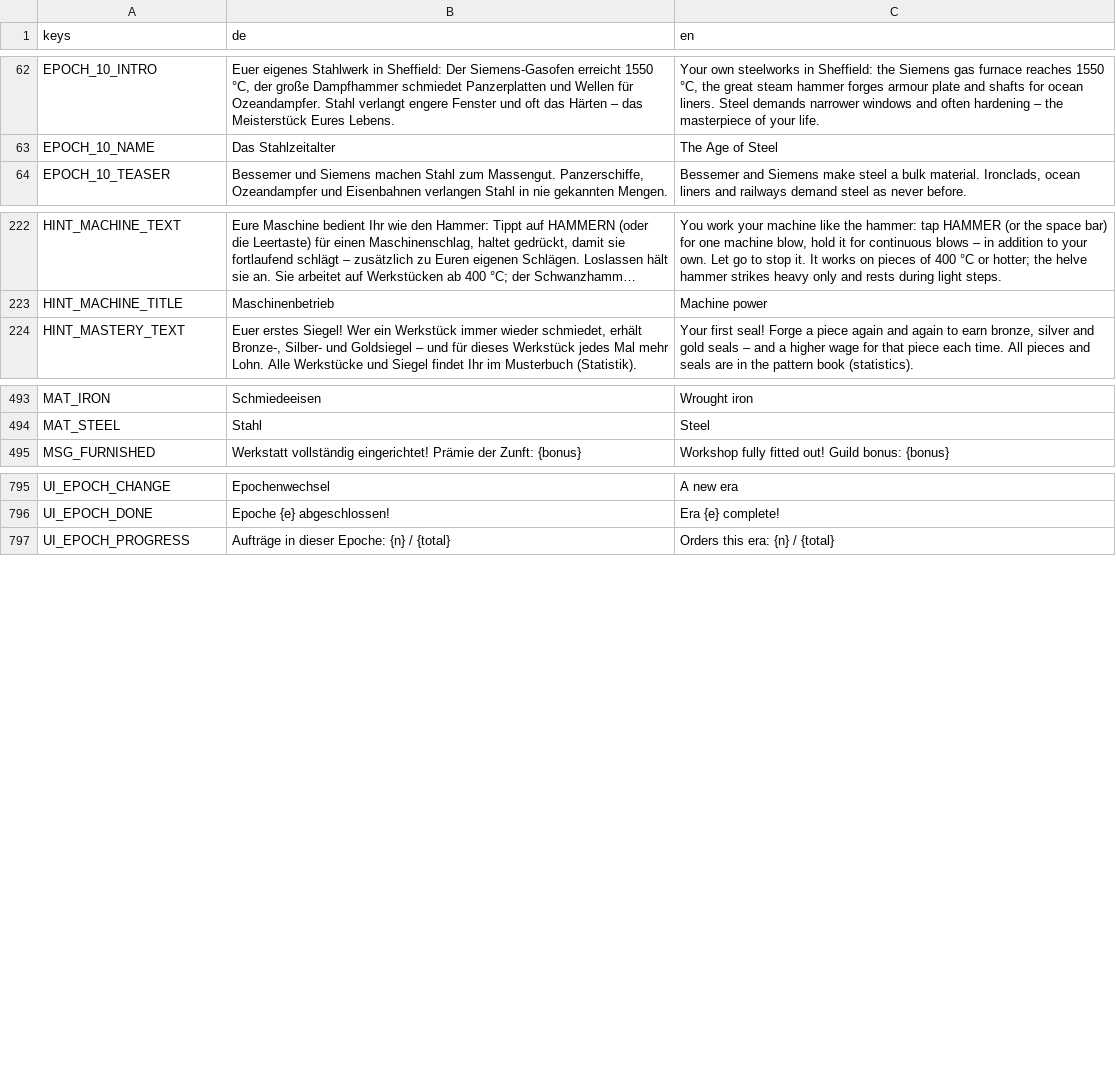
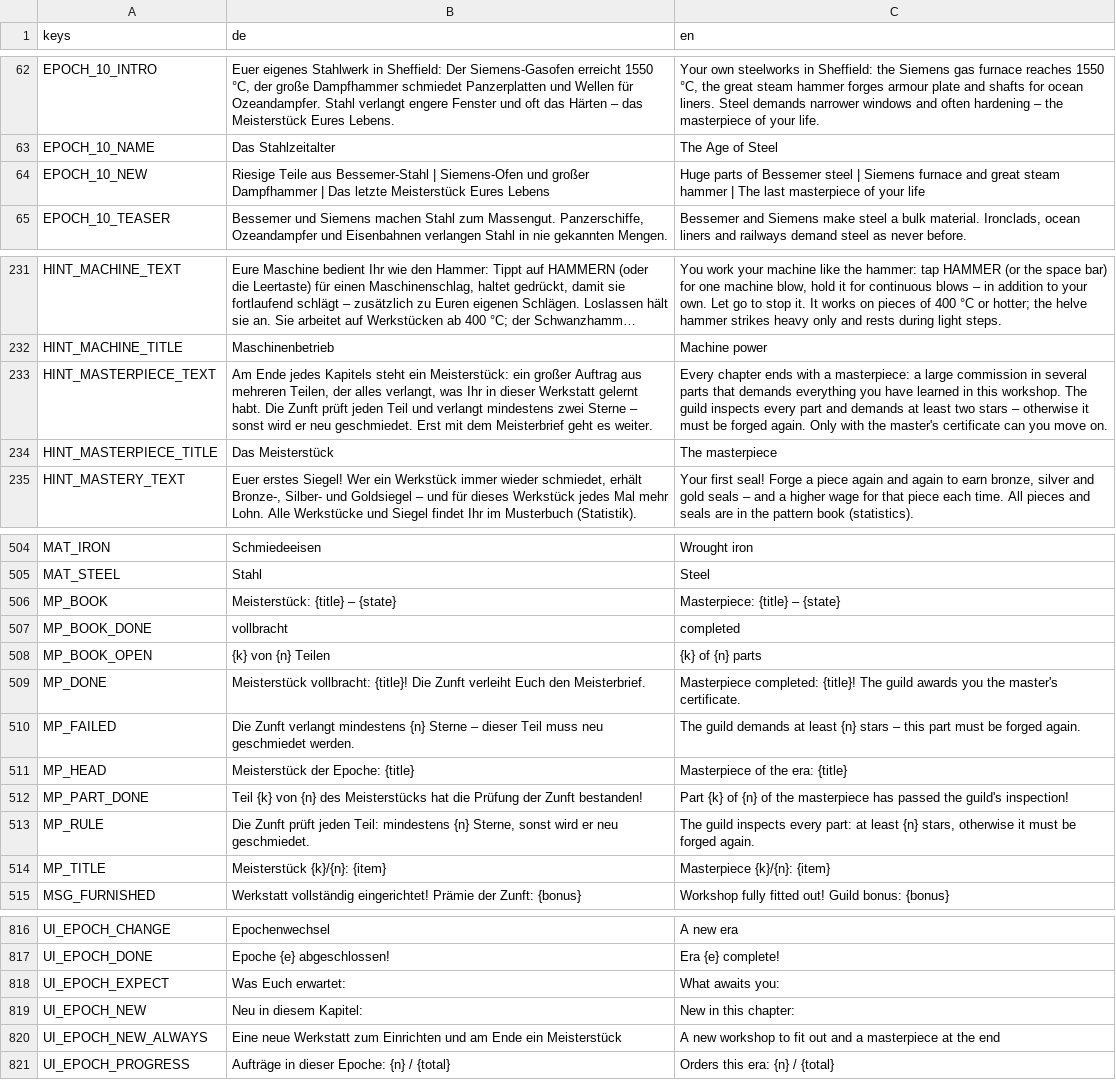
Before and after one commit to MMCK84/forge, a CSV file: localization/translations.csv, drawn as a sheet; only a part is shown, gaps mark what is left out; long unchanged cells end in …; the diff covers the shown part only; the diff names each change by its address in the sheet, - before the commit and + after, or states it on an @@ line.

```diff
--- a/localization/translations.csv
+++ b/localization/translations.csv
+row 64: EPOCH_10_NEW | Riesige Teile aus Bessemer-Stahl | Siemens-Ofen und großer Dampfhammer | Das letzte Meisterstück Eures Lebens | Huge parts of Bessemer steel | Siemens furnace and great steam hammer | The last masterpiece of your life
+row 233: HINT_MASTERPIECE_TEXT | Am Ende jedes Kapitels steht ein Meisterstück: ein großer Auftrag aus mehreren Teilen, der alles verlangt, was Ihr in dieser Werkstatt gelernt habt. Die Zunft prüft jeden Teil und verlangt mindestens zwei Sterne – sonst wird er neu geschmiedet. Erst mit dem Meisterbrief geht es weiter. | Every chapter ends with a masterpiece: a large commission in several parts that demands everything you have learned in this workshop. The guild inspects every part and demands at least two stars – otherwise it must be forged again. Only with the master's certificate can you move on.
+row 234: HINT_MASTERPIECE_TITLE | Das Meisterstück | The masterpiece
+row 506: MP_BOOK | Meisterstück: {title} – {state} | Masterpiece: {title} – {state}
+row 507: MP_BOOK_DONE | vollbracht | completed
+row 508: MP_BOOK_OPEN | {k} von {n} Teilen | {k} of {n} parts
+row 509: MP_DONE | Meisterstück vollbracht: {title}! Die Zunft verleiht Euch den Meisterbrief. | Masterpiece completed: {title}! The guild awards you the master's certificate.
+row 510: MP_FAILED | Die Zunft verlangt mindestens {n} Sterne – dieser Teil muss neu geschmiedet werden. | The guild demands at least {n} stars – this part must be forged again.
+row 511: MP_HEAD | Meisterstück der Epoche: {title} | Masterpiece of the era: {title}
+row 512: MP_PART_DONE | Teil {k} von {n} des Meisterstücks hat die Prüfung der Zunft bestanden! | Part {k} of {n} of the masterpiece has passed the guild's inspection!
+row 513: MP_RULE | Die Zunft prüft jeden Teil: mindestens {n} Sterne, sonst wird er neu geschmiedet. | The guild inspects every part: at least {n} stars, otherwise it must be forged again.
+row 514: MP_TITLE | Meisterstück {k}/{n}: {item} | Masterpiece {k}/{n}: {item}
+row 818: UI_EPOCH_EXPECT | Was Euch erwartet: | What awaits you:
+row 819: UI_EPOCH_NEW | Neu in diesem Kapitel: | New in this chapter:
+row 820: UI_EPOCH_NEW_ALWAYS | Eine neue Werkstatt zum Einrichten und am Ende ein Meisterstück | A new workshop to fit out and a masterpiece at the end
```
Also changed, not shown: 9 added rows elsewhere in this file, 14 other files.
